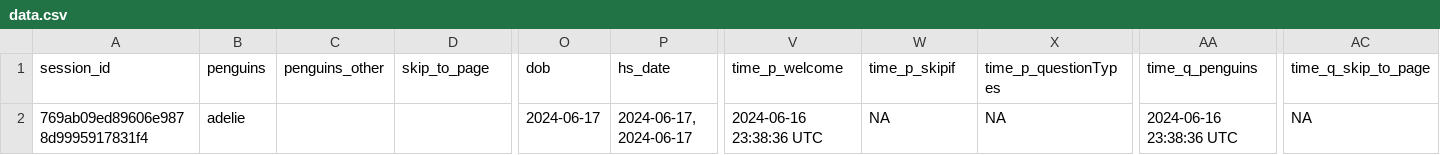
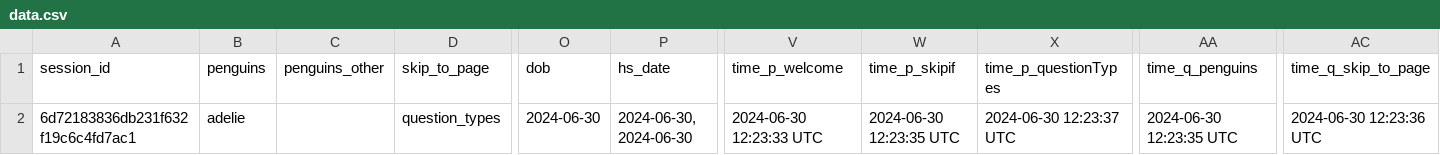
Before and after one commit to surveydown-dev/surveydown, a CSV file: data.csv, drawn as a sheet; only a part is shown, gaps mark what is left out; the diff names each change by its address in the sheet, - before the commit and + after, or states it on an @@ line.

```diff
--- a/data.csv
+++ b/data.csv
-A2 (session_id): 769ab09ed89606e9878d9995917831f4
+A2 (session_id): 6d72183836db231f632f19c6c4fd7ac1
-D2 (skip_to_page): (empty)
+D2 (skip_to_page): question_types
-O2 (dob): 2024-06-17
+O2 (dob): 2024-06-30
-P2 (hs_date): 2024-06-17, 2024-06-17
+P2 (hs_date): 2024-06-30, 2024-06-30
-V2 (time_p_welcome): 2024-06-16 23:38:36 UTC
+V2 (time_p_welcome): 2024-06-30 12:23:33 UTC
-W2 (time_p_skipif): NA
+W2 (time_p_skipif): 2024-06-30 12:23:35 UTC
-X2 (time_p_questionTypes): NA
+X2 (time_p_questionTypes): 2024-06-30 12:23:37 UTC
-AA2 (time_q_penguins): 2024-06-16 23:38:36 UTC
+AA2 (time_q_penguins): 2024-06-30 12:23:35 UTC
-AC2 (time_q_skip_to_page): NA
+AC2 (time_q_skip_to_page): 2024-06-30 12:23:36 UTC
```
Also changed, not shown: 11 other files.
